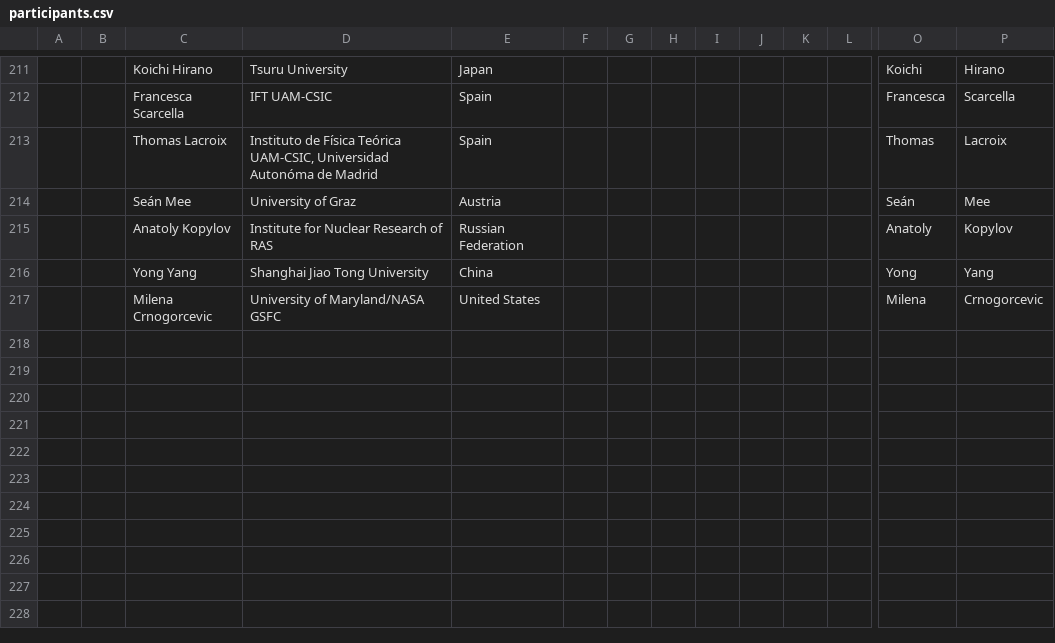
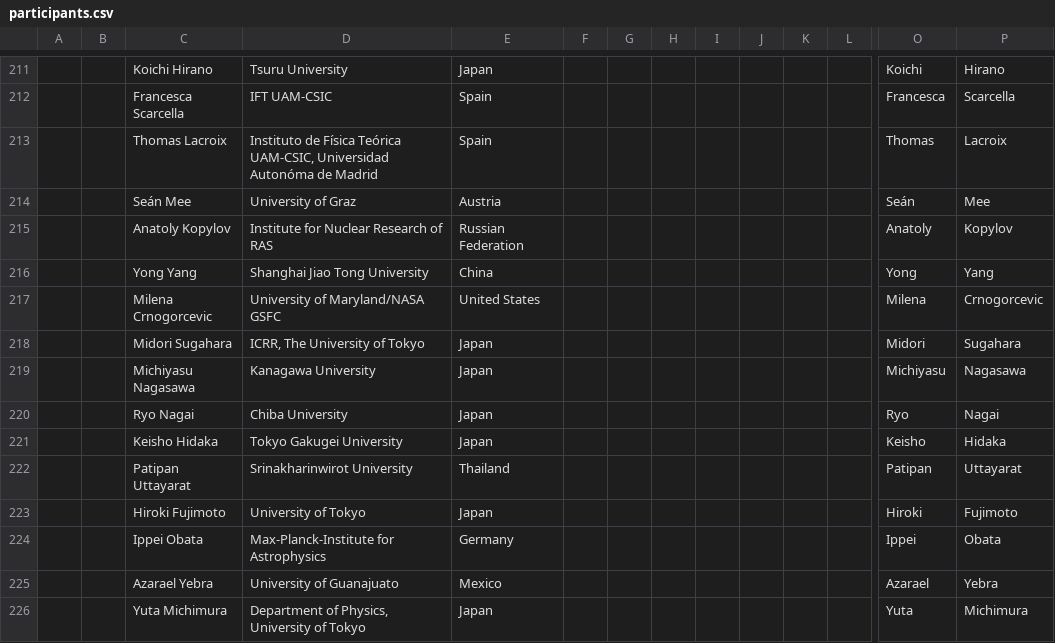
Before and after one commit to moritzhuetten/sazerac_template, a CSV file: data/participants.csv, drawn as a sheet; only a part is shown, gaps mark what is left out; rows hold the shown columns only; the diff names each change by its address in the sheet, - before the commit and + after, or states it on an @@ line.

Commit message:
participant update

```diff
--- a/data/participants.csv
+++ b/data/participants.csv
+row 218:  |  | Midori Sugahara | ICRR, The University of Tokyo | Japan |  |  |  |  |  |  |  | Midori | Sugahara
+row 219:  |  | Michiyasu Nagasawa | Kanagawa University | Japan |  |  |  |  |  |  |  | Michiyasu | Nagasawa
+row 220:  |  | Ryo Nagai | Chiba University | Japan |  |  |  |  |  |  |  | Ryo | Nagai
+row 221:  |  | Keisho Hidaka | Tokyo Gakugei University | Japan |  |  |  |  |  |  |  | Keisho | Hidaka
+row 222:  |  | Patipan Uttayarat | Srinakharinwirot University | Thailand |  |  |  |  |  |  |  | Patipan | Uttayarat
+row 223:  |  | Hiroki Fujimoto | University of Tokyo | Japan |  |  |  |  |  |  |  | Hiroki | Fujimoto
+row 224:  |  | Ippei Obata | Max-Planck-Institute for Astrophysics | Germany |  |  |  |  |  |  |  | Ippei | Obata
+row 225:  |  | Azarael Yebra | University of Guanajuato | Mexico |  |  |  |  |  |  |  | Azarael | Yebra
+row 226:  |  | Yuta Michimura | Department of Physics, University of Tokyo | Japan |  |  |  |  |  |  |  | Yuta | Michimura
```
